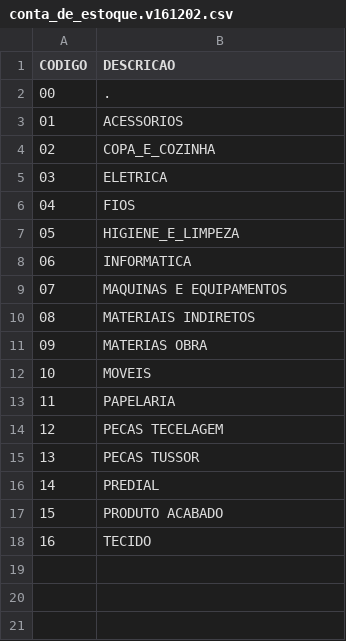
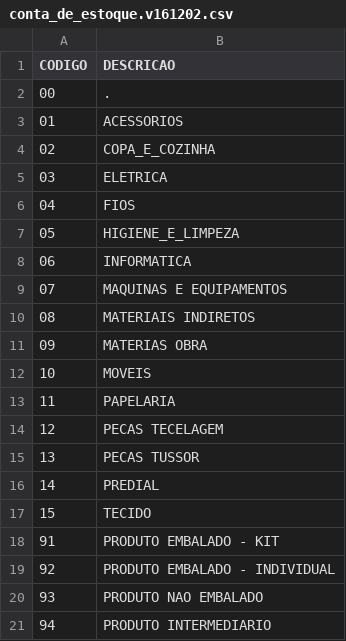
Before and after one commit to anselmobd/tuple-load, a CSV file: csv/conta_de_estoque.v161202.csv, drawn as a sheet; removed rows and columns are numbered as before the commit, all else as after; the diff names each change by its address in the sheet, - before the commit and + after, or states it on an @@ line.

Commit message:
Alter conta_de_estoque

```diff
--- a/csv/conta_de_estoque.v161202.csv
+++ b/csv/conta_de_estoque.v161202.csv
-B17 (DESCRICAO): PRODUTO ACABADO
+B17 (DESCRICAO): TECIDO
-row 18: 16 | TECIDO
+row 18: 91 | PRODUTO EMBALADO - KIT
+row 19: 92 | PRODUTO EMBALADO - INDIVIDUAL
+row 20: 93 | PRODUTO NAO EMBALADO
+row 21: 94 | PRODUTO INTERMEDIARIO
```
Also changed, not shown: csv/especie-conta_de_estoque.csv.
